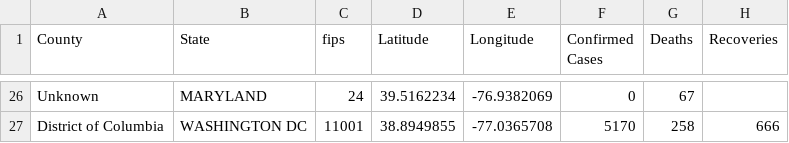
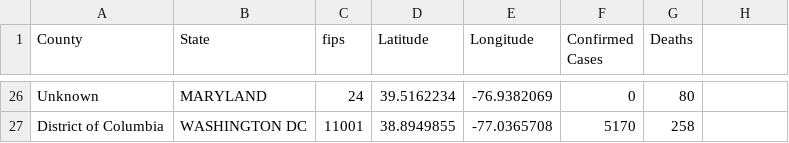
Before and after one commit to ThanatoSohne/COVID-19-Visual-Tool, a CSV file: Web Scraped Docs/US States/COVID-19_cases_mdWiki.csv, drawn as a sheet; only a part is shown, gaps mark what is left out; the diff covers the shown part only; the diff names each change by its address in the sheet, - before the commit and + after, or states it on an @@ line.

```diff
--- a/Web Scraped Docs/US States/COVID-19_cases_mdWiki.csv
+++ b/Web Scraped Docs/US States/COVID-19_cases_mdWiki.csv
-H1: Recoveries
+H1: (empty)
-G26 (Deaths): 67
+G26 (Deaths): 80
-H27: 666
+H27: (empty)
```
Also changed, not shown: 32 edited cells elsewhere in this file.
